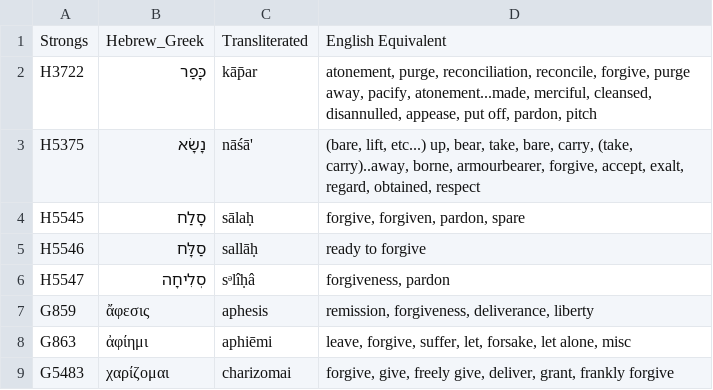
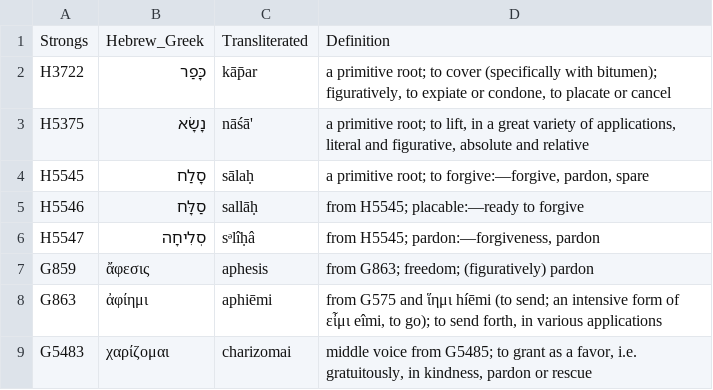
Before and after one commit to alanoakes/forgiveness, a CSV file: data/lexicon.csv, drawn as a sheet.

```diff
--- a/data/lexicon.csv
+++ b/data/lexicon.csv
@@ -1,9 +1,9 @@
-"Strongs","Hebrew_Greek","Transliterated","English Equivalent"
-"H3722","כָּפַר","kāp̄ar","atonement, purge, reconciliation, reconcile, forgive, purge away, pacify, atonement...made, merciful, cleansed, disannulled, appease, put off, pardon, pitch"
-"H5375","נָשָׂא","nāśā'","(bare, lift, etc...) up, bear, take, bare, carry, (take, carry)..away, borne, armourbearer, forgive, accept, exalt, regard, obtained, respect"
-"H5545","סָלַח","sālaḥ","forgive, forgiven, pardon, spare"
-"H5546","סַלָּח","sallāḥ","ready to forgive"
-"H5547","סְלִיחָה","sᵊlîḥâ","forgiveness, pardon"
-"G859","ἄφεσις","aphesis","remission, forgiveness, deliverance, liberty"
-"G863","ἀφίημι","aphiēmi","leave, forgive, suffer, let, forsake, let alone, misc"
-"G5483","χαρίζομαι","charizomai","forgive, give, freely give, deliver, grant, frankly forgive"
+"Strongs","Hebrew_Greek","Transliterated","Definition"
+"H3722","כָּפַר","kāp̄ar","a primitive root; to cover (specifically with bitumen); figuratively, to expiate or condone, to placate or cancel"
+"H5375","נָשָׂא","nāśā'","a primitive root; to lift, in a great variety of applications, literal and figurative, absolute and relative"
+"H5545","סָלַח","sālaḥ","a primitive root; to forgive:—forgive, pardon, spare"
+"H5546","סַלָּח","sallāḥ","from H5545; placable:—ready to forgive"
+"H5547","סְלִיחָה","sᵊlîḥâ","from H5545; pardon:—forgiveness, pardon"
+"G859","ἄφεσις","aphesis","from G863; freedom; (figuratively) pardon"
+"G863","ἀφίημι","aphiēmi","from G575 and ἵημι híēmi (to send; an intensive form of εἶμι eîmi, to go); to send forth, in various applications"
+"G5483","χαρίζομαι","charizomai","middle voice from G5485; to grant as a favor, i.e. gratuitously, in kindness, pardon or rescue"
```
Also changed, not shown: 3 other files.
